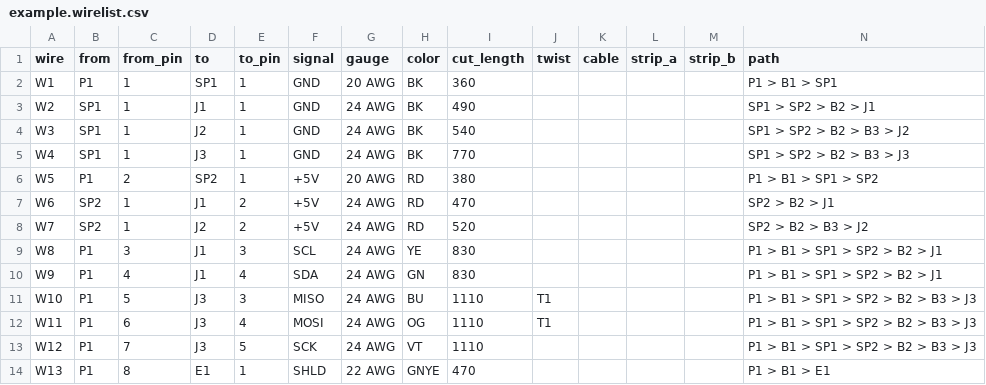
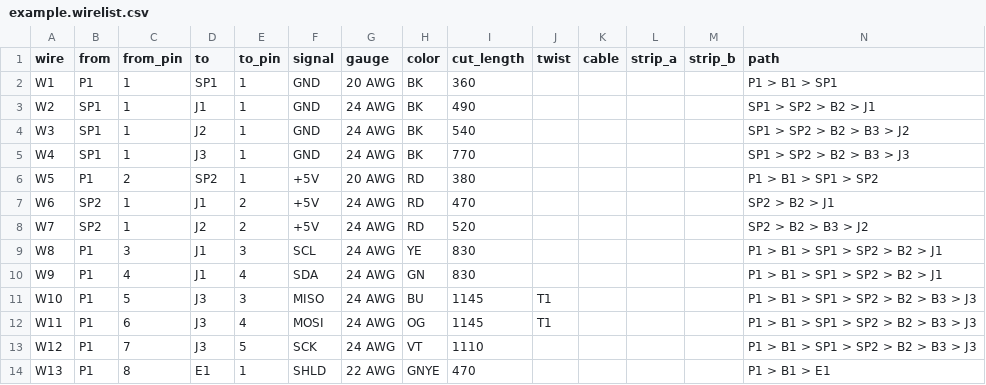
Before and after one commit to jneuhaus20/wire-harness-drawing, a CSV file: example/example.wirelist.csv, drawn as a sheet.

```diff
--- a/example/example.wirelist.csv
+++ b/example/example.wirelist.csv
@@ -10,4 +10,4 @@ W8,P1,3,J1,3,SCL,24 AWG,YE,830,,,,,P1 > B1 > SP1 > SP2 > B2 > J1
 W9,P1,4,J1,4,SDA,24 AWG,GN,830,,,,,P1 > B1 > SP1 > SP2 > B2 > J1
-W10,P1,5,J3,3,MISO,24 AWG,BU,1110,T1,,,,P1 > B1 > SP1 > SP2 > B2 > B3 > J3
-W11,P1,6,J3,4,MOSI,24 AWG,OG,1110,T1,,,,P1 > B1 > SP1 > SP2 > B2 > B3 > J3
+W10,P1,5,J3,3,MISO,24 AWG,BU,1145,T1,,,,P1 > B1 > SP1 > SP2 > B2 > B3 > J3
+W11,P1,6,J3,4,MOSI,24 AWG,OG,1145,T1,,,,P1 > B1 > SP1 > SP2 > B2 > B3 > J3
 W12,P1,7,J3,5,SCK,24 AWG,VT,1110,,,,,P1 > B1 > SP1 > SP2 > B2 > B3 > J3
```
Also changed, not shown: example/example.bom.csv, 6 other files.
